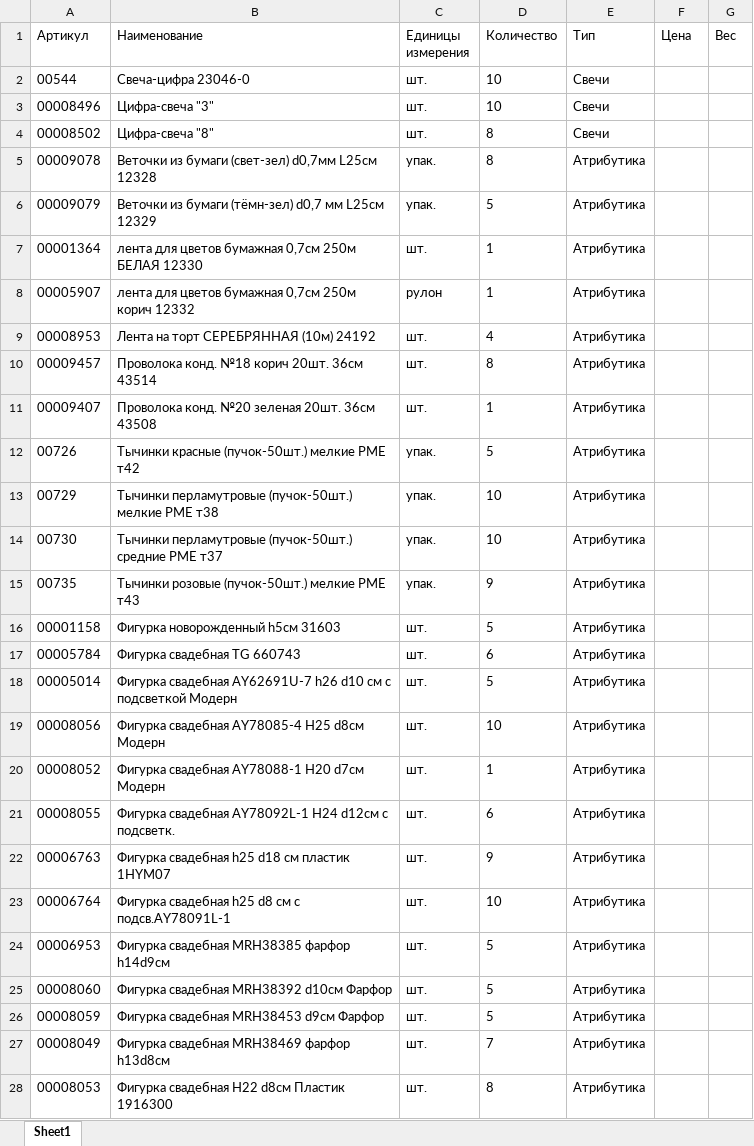
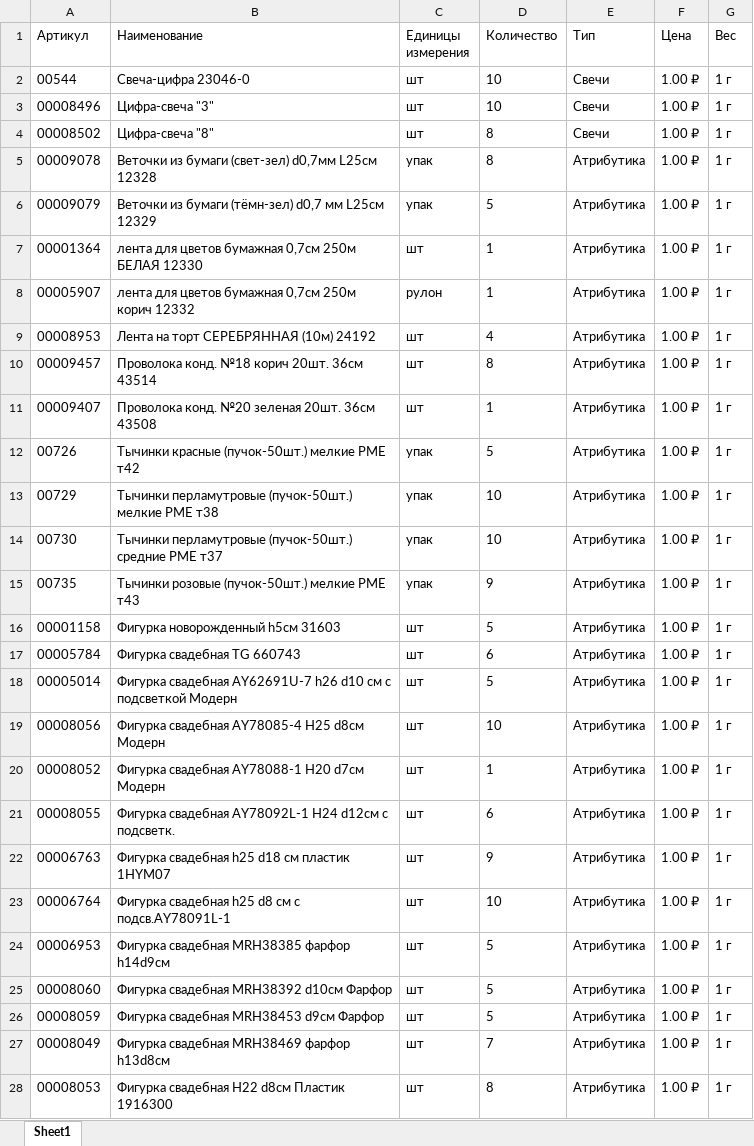
Before and after one commit to notcrimson/dacha-home, an Excel workbook: УАБД/Кондитерскиц цех/Украшения для торта.xlsx, sheet Sheet1, drawn as a sheet; only a part is shown; values as stored, in another font and other column widths than the file's, no borders; the diff covers the shown part only; the diff names each change by its address in the sheet, - before the commit and + after, or states it on an @@ line.

```diff
--- a/УАБД/Кондитерскиц цех/Украшения для торта.xlsx (sheet Sheet1)
+++ b/УАБД/Кондитерскиц цех/Украшения для торта.xlsx (sheet Sheet1)
-C2:C4 (Единицы измерения): шт.
+C2:C4 (Единицы измерения): шт
-F2:F28 (Цена): (empty)
+F2:F28 (Цена): 1.00 ₽
-G2:G28 (Вес): (empty)
+G2:G28 (Вес): 1 г
-C5:C6 (Единицы измерения): упак.
+C5:C6 (Единицы измерения): упак
-C7 (Единицы измерения): шт.
+C7 (Единицы измерения): шт
-C9:C11 (Единицы измерения): шт.
+C9:C11 (Единицы измерения): шт
-C12:C15 (Единицы измерения): упак.
+C12:C15 (Единицы измерения): упак
-C16:C28 (Единицы измерения): шт.
+C16:C28 (Единицы измерения): шт
```
Also changed, not shown: 502 edited cells elsewhere in this sheet, УАБД/Кондитерскиц цех/Ингредиенты.xlsx, 5 other files.
